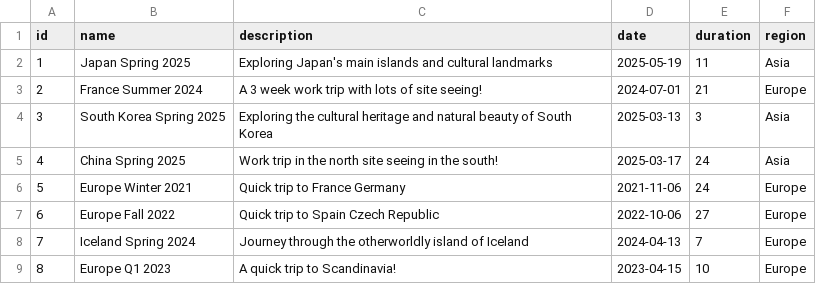
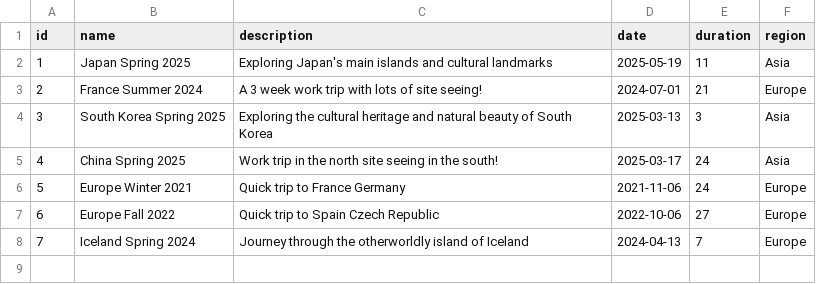
Before and after one commit to thomascarlisle333/333treksAlternative, a CSV file: data/trips.csv, drawn as a sheet.

```diff
--- a/data/trips.csv
+++ b/data/trips.csv
@@ -8,2 +8 @@ id,name,description,date,duration,region
 7,Iceland Spring 2024,Journey through the otherworldly island of Iceland,2024-04-13,7,Europe
-8,Europe Q1 2023,A quick trip to Scandinavia!,2023-04-15,10,Europe
```
Also changed, not shown: data/trip_segments.csv, 1 other file.
